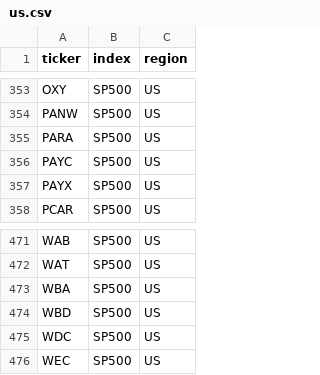
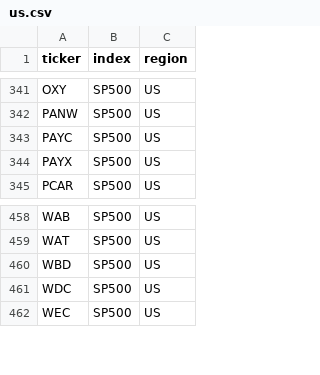
Before and after one commit to jmarx-dotcom/broker, a CSV file: src/broker/universe/data/us.csv, drawn as a sheet; only a part is shown, gaps mark what is left out; the diff covers the shown part only.

```diff
--- a/src/broker/universe/data/us.csv
+++ b/src/broker/universe/data/us.csv
@@ -354,3 +342,2 @@ OXY,SP500,US
 PANW,SP500,US
-PARA,SP500,US
 PAYC,SP500,US
@@ -472,3 +459,2 @@ WAB,SP500,US
 WAT,SP500,US
-WBA,SP500,US
 WBD,SP500,US
```
Also changed, not shown: 12 removed rows elsewhere in this file, src/broker/universe/data/europe.csv.
